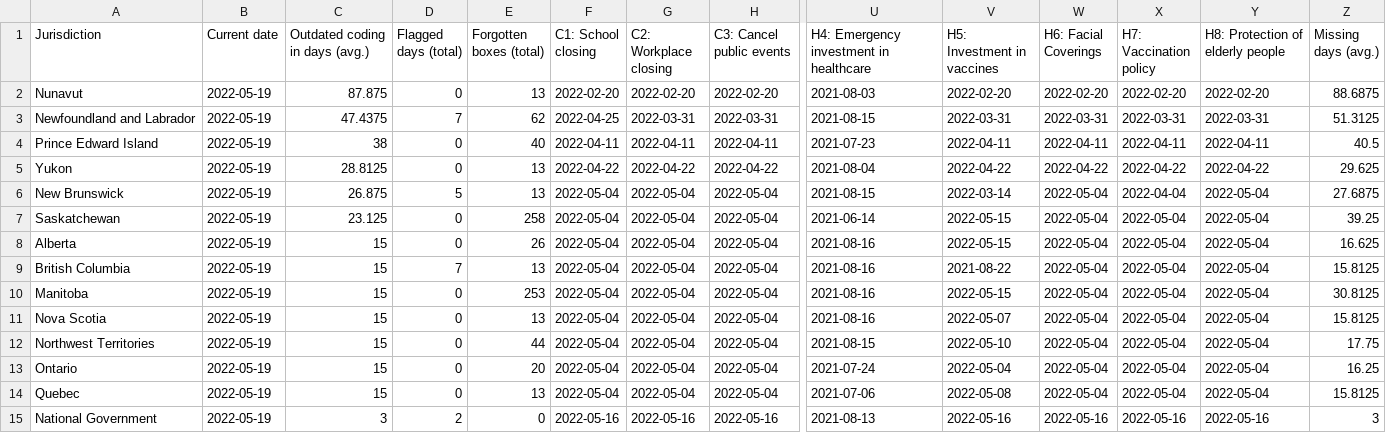
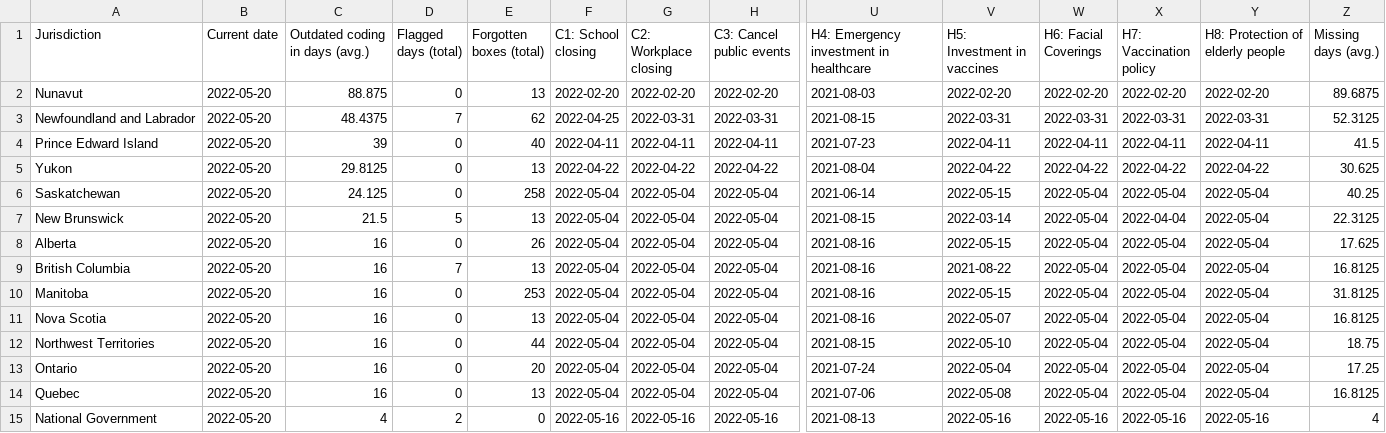
Before and after one commit to tatlowhelen/covid-policy-scratchpad, a CSV file: OxCGRT_coverage_status/CAN_OxCGRT_coverage_status.csv, drawn as a sheet; only a part is shown, gaps mark what is left out; removed rows and columns are numbered as before the commit, all else as after; rows hold the shown columns only; the diff names each change by its address in the sheet, - before the commit and + after, or states it on an @@ line.

```diff
--- a/OxCGRT_coverage_status/CAN_OxCGRT_coverage_status.csv
+++ b/OxCGRT_coverage_status/CAN_OxCGRT_coverage_status.csv
-B2:B5 (Current date): 2022-05-19
+B2:B5 (Current date): 2022-05-20
-C2 (Outdated coding in days (avg.)): 87.875
+C2 (Outdated coding in days (avg.)): 88.875
-Z2 (Missing days (avg.)): 88.6875
+Z2 (Missing days (avg.)): 89.6875
-C3 (Outdated coding in days (avg.)): 47.4375
+C3 (Outdated coding in days (avg.)): 48.4375
-Z3 (Missing days (avg.)): 51.3125
+Z3 (Missing days (avg.)): 52.3125
-C4 (Outdated coding in days (avg.)): 38
+C4 (Outdated coding in days (avg.)): 39
-Z4 (Missing days (avg.)): 40.5
+Z4 (Missing days (avg.)): 41.5
-C5 (Outdated coding in days (avg.)): 28.8125
+C5 (Outdated coding in days (avg.)): 29.8125
-Z5 (Missing days (avg.)): 29.625
+Z5 (Missing days (avg.)): 30.625
-row 6: New Brunswick | 2022-05-19 | 26.875 | 5 | 13 | 2022-05-04 | 2022-05-04 | 2022-05-04 | 2021-08-15 | 2022-03-14 | 2022-05-04 | 2022-04-04 | 2022-05-04 | 27.6875
-B6 (Current date): 2022-05-19
+B6 (Current date): 2022-05-20
-C6 (Outdated coding in days (avg.)): 23.125
+C6 (Outdated coding in days (avg.)): 24.125
-Z6 (Missing days (avg.)): 39.25
+Z6 (Missing days (avg.)): 40.25
+row 7: New Brunswick | 2022-05-20 | 21.5 | 5 | 13 | 2022-05-04 | 2022-05-04 | 2022-05-04 | 2021-08-15 | 2022-03-14 | 2022-05-04 | 2022-04-04 | 2022-05-04 | 22.3125
-B8:B15 (Current date): 2022-05-19
+B8:B15 (Current date): 2022-05-20
-C8:C14 (Outdated coding in days (avg.)): 15
+C8:C14 (Outdated coding in days (avg.)): 16
-Z8 (Missing days (avg.)): 16.625
+Z8 (Missing days (avg.)): 17.625
-Z9 (Missing days (avg.)): 15.8125
+Z9 (Missing days (avg.)): 16.8125
-Z10 (Missing days (avg.)): 30.8125
+Z10 (Missing days (avg.)): 31.8125
-Z11 (Missing days (avg.)): 15.8125
+Z11 (Missing days (avg.)): 16.8125
-Z12 (Missing days (avg.)): 17.75
+Z12 (Missing days (avg.)): 18.75
-Z13 (Missing days (avg.)): 16.25
+Z13 (Missing days (avg.)): 17.25
-Z14 (Missing days (avg.)): 15.8125
+Z14 (Missing days (avg.)): 16.8125
-C15 (Outdated coding in days (avg.)): 3
+C15 (Outdated coding in days (avg.)): 4
-Z15 (Missing days (avg.)): 3
+Z15 (Missing days (avg.)): 4
```
Also changed, not shown: OxCGRT_coverage_status/BRA_OxCGRT_coverage_status.csv, OxCGRT_coverage_status/CHN_OxCGRT_coverage_status.csv, 3 other files.
